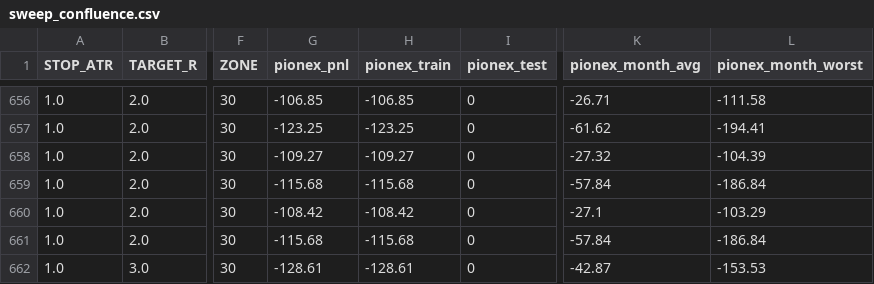
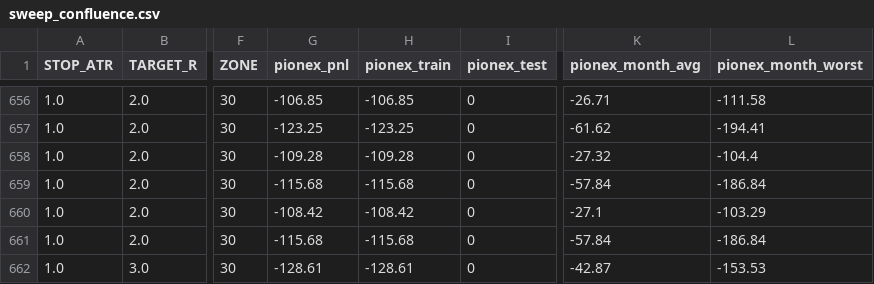
Before and after one commit to lewiswhitter/hq-sims, a CSV file: trading/results/sweep_confluence.csv, drawn as a sheet; only a part is shown, gaps mark what is left out; the diff names each change by its address in the sheet, - before the commit and + after, or states it on an @@ line.

Commit message:
sims: results

```diff
--- a/trading/results/sweep_confluence.csv
+++ b/trading/results/sweep_confluence.csv
-G658 (pionex_pnl): -109.27
+G658 (pionex_pnl): -109.28
-H658 (pionex_train): -109.27
+H658 (pionex_train): -109.28
-L658 (pionex_month_worst): -104.39
+L658 (pionex_month_worst): -104.4
```
Also changed, not shown: trading/results/sweep_smart.csv, 2 other files.
